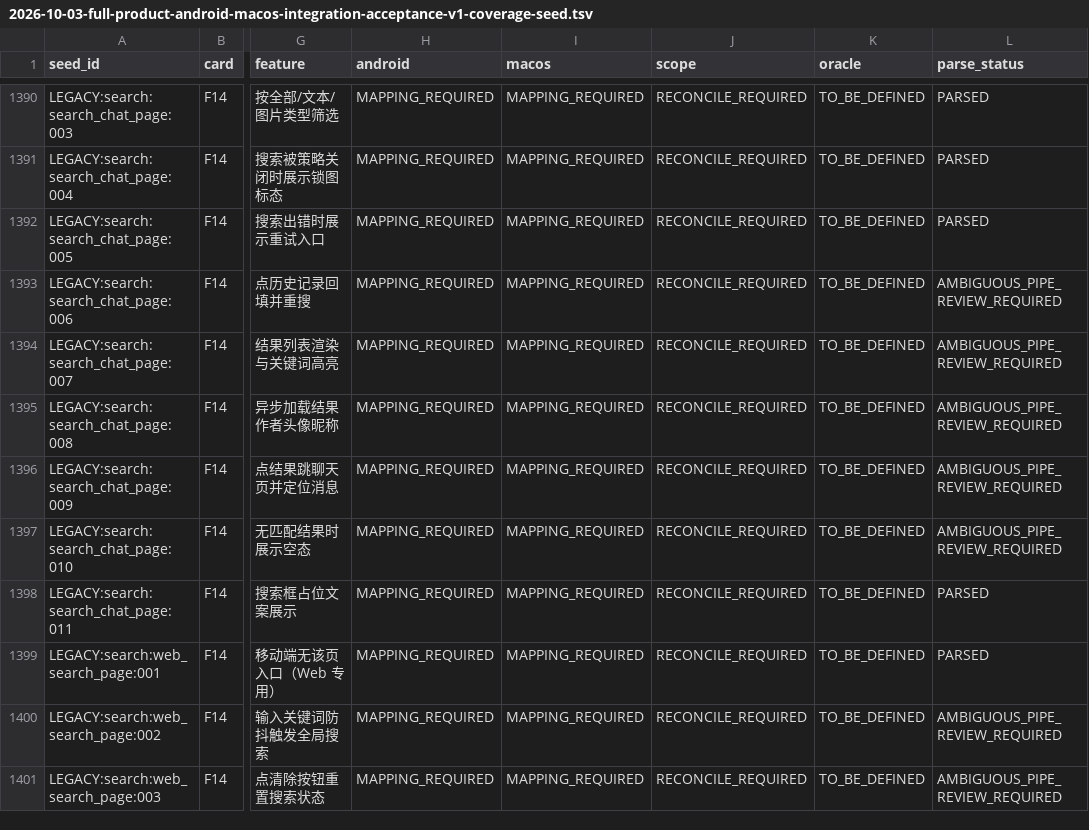
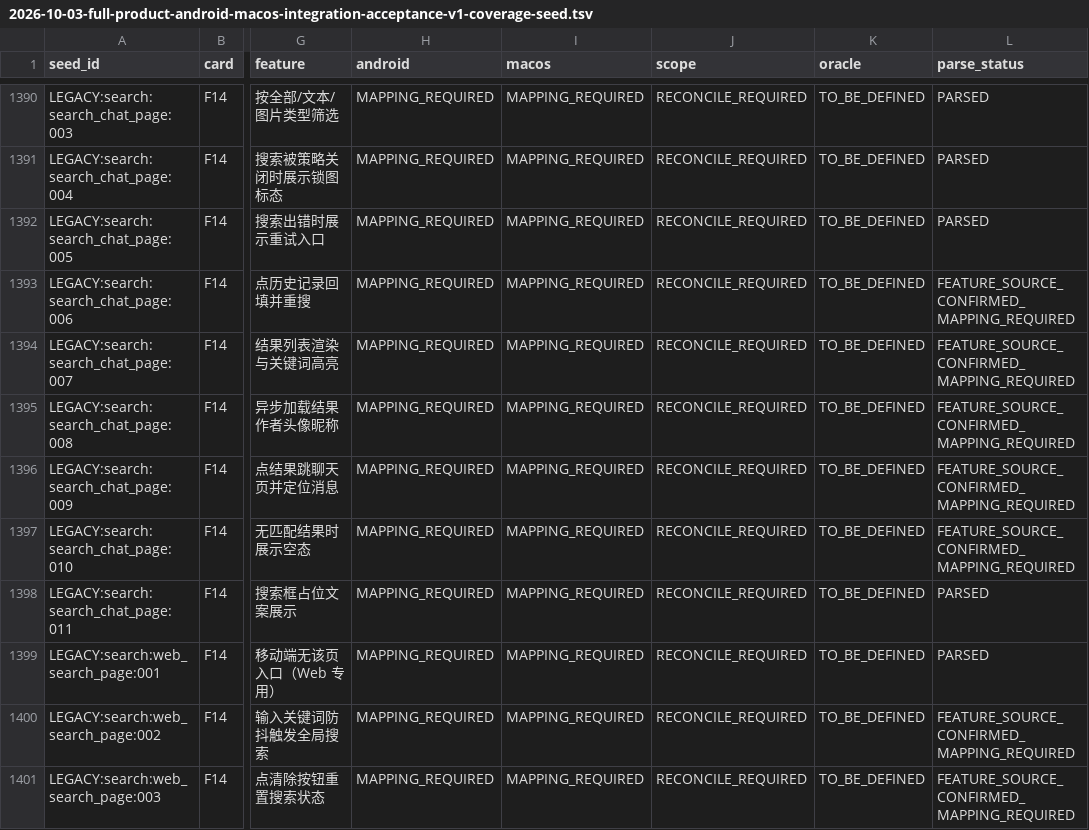
Before and after one commit to imboy-pub/imboy, a TSV file: docs/plans/2026-10-03-full-product-android-macos-integration-acceptance-v1-coverage-seed.tsv, drawn as a sheet; only a part is shown, gaps mark what is left out; the diff covers the shown part only; the diff names each change by its address in the sheet, - before the commit and + after, or states it on an @@ line.

Commit message:
docs(acceptance): reconcile legacy feature columns without importing old passes

```diff
--- a/docs/plans/2026-10-03-full-product-android-macos-integration-acceptance-v1-coverage-seed.tsv
+++ b/docs/plans/2026-10-03-full-product-android-macos-integration-acceptance-v1-coverage-seed.tsv
-L1393:L1397 (parse_status): AMBIGUOUS_PIPE_REVIEW_REQUIRED
+L1393:L1397 (parse_status): FEATURE_SOURCE_CONFIRMED_MAPPING_REQUIRED
-L1400:L1401 (parse_status): AMBIGUOUS_PIPE_REVIEW_REQUIRED
+L1400:L1401 (parse_status): FEATURE_SOURCE_CONFIRMED_MAPPING_REQUIRED
```
Also changed, not shown: 15 edited cells elsewhere in this file, 3 other files.
